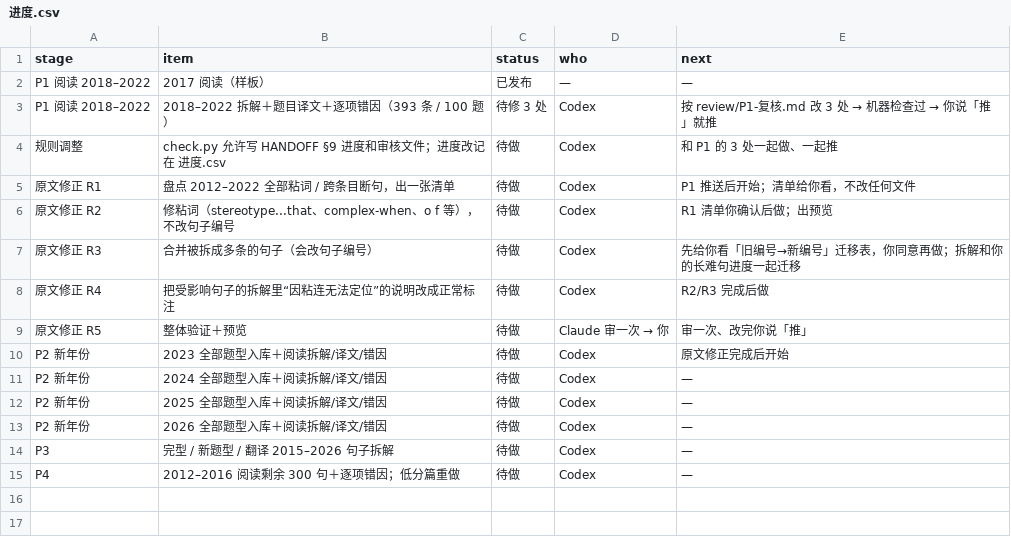
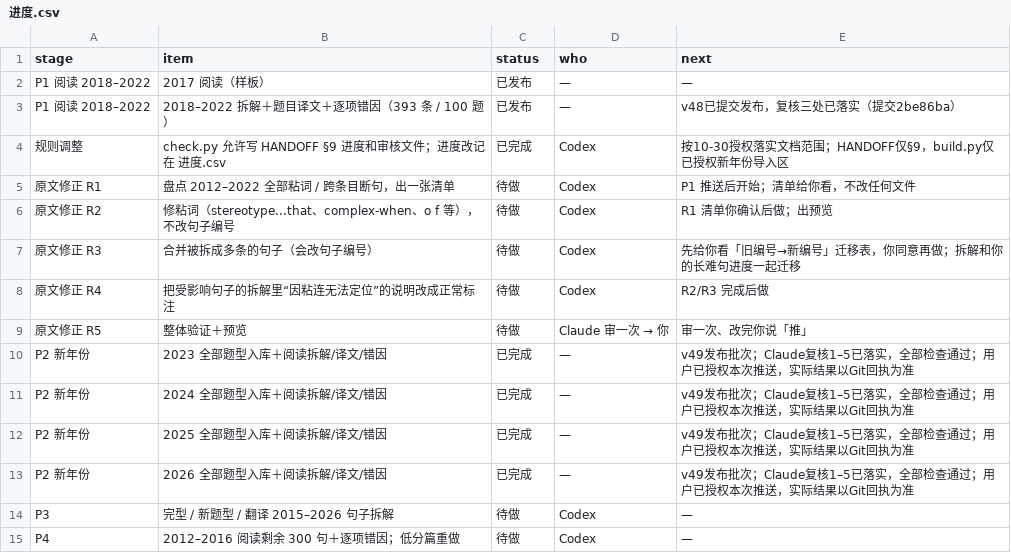
Before and after one commit to jocling/kaoyan-english, a CSV file: 进度.csv, drawn as a sheet.

```diff
--- a/进度.csv
+++ b/进度.csv
@@ -2,4 +2,4 @@ stage,item,status,who,next
 P1 阅读 2018–2022,2017 阅读（样板）,已发布,—,—
-P1 阅读 2018–2022,2018–2022 拆解＋题目译文＋逐项错因（393 条 / 100 题）,待修 3 处,Codex,按 review/P1-复核.md 改 3 处 → 机器检查过 → 你说「推」就推
-规则调整,check.py 允许写 HANDOFF §9 进度和审核文件；进度改记在 进度.csv,待做,Codex,和 P1 的 3 处一起做、一起推
+P1 阅读 2018–2022,2018–2022 拆解＋题目译文＋逐项错因（393 条 / 100 题）,已发布,—,v48已提交发布，复核三处已落实（提交2be86ba）
+规则调整,check.py 允许写 HANDOFF §9 进度和审核文件；进度改记在 进度.csv,已完成,Codex,按10-30授权落实文档范围；HANDOFF仅§9，build.py仅已授权新年份导入区
 原文修正 R1,盘点 2012–2022 全部粘词 / 跨条目断句，出一张清单,待做,Codex,P1 推送后开始；清单给你看，不改任何文件
@@ -9,6 +9,6 @@ P1 阅读 2018–2022,2018–2022 拆解＋题目译文＋逐项错因（393 条
 原文修正 R5,整体验证＋预览,待做,Claude 审一次 → 你,审一次、改完你说「推」
-P2 新年份,2023 全部题型入库＋阅读拆解/译文/错因,待做,Codex,原文修正完成后开始
-P2 新年份,2024 全部题型入库＋阅读拆解/译文/错因,待做,Codex,—
-P2 新年份,2025 全部题型入库＋阅读拆解/译文/错因,待做,Codex,—
-P2 新年份,2026 全部题型入库＋阅读拆解/译文/错因,待做,Codex,—
+P2 新年份,2023 全部题型入库＋阅读拆解/译文/错因,已完成,—,v49发布批次；Claude复核1–5已落实，全部检查通过；用户已授权本次推送，实际结果以Git回执为准
+P2 新年份,2024 全部题型入库＋阅读拆解/译文/错因,已完成,—,v49发布批次；Claude复核1–5已落实，全部检查通过；用户已授权本次推送，实际结果以Git回执为准
+P2 新年份,2025 全部题型入库＋阅读拆解/译文/错因,已完成,—,v49发布批次；Claude复核1–5已落实，全部检查通过；用户已授权本次推送，实际结果以Git回执为准
+P2 新年份,2026 全部题型入库＋阅读拆解/译文/错因,已完成,—,v49发布批次；Claude复核1–5已落实，全部检查通过；用户已授权本次推送，实际结果以Git回执为准
 P3,完型 / 新题型 / 翻译 2015–2026 句子拆解,待做,Codex,—
```
Also changed, not shown: 26 other files.
